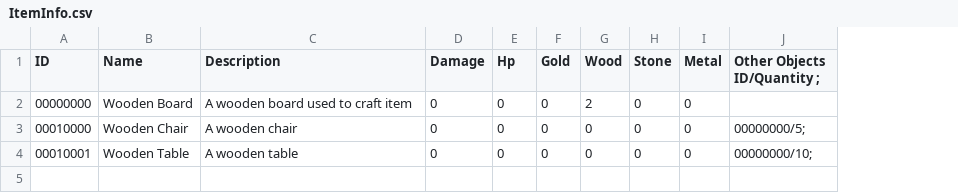
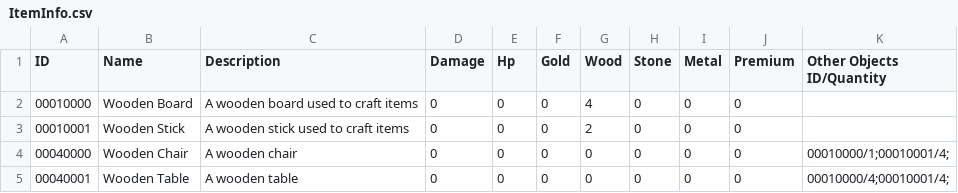
Before and after one commit to HomeMade-Studios/Castle, a CSV file: Assets/Resources/ItemInfo.csv, drawn as a sheet; removed rows and columns are numbered as before the commit, all else as after; the diff names each change by its address in the sheet, - before the commit and + after, or states it on an @@ line.

```diff
--- a/Assets/Resources/ItemInfo.csv
+++ b/Assets/Resources/ItemInfo.csv
-column J (Other Objects ID/Quantity ;), rows 3-4: 00000000/5; | 00000000/10;
+column J (Premium), rows 2-3: 0 | 0
+column K (Other Objects ID/Quantity), empty
-row 2: 00000000 | Wooden Board | A wooden board used to craft item | 0 | 0 | 0 | 2 | 0 | 0
-B2 (Name): Wooden Chair
+B2 (Name): Wooden Board
-C2 (Description): A wooden chair
+C2 (Description): A wooden board used to craft items
-G2 (Wood): 0
+G2 (Wood): 4
-B3 (Name): Wooden Table
+B3 (Name): Wooden Stick
-C3 (Description): A wooden table
+C3 (Description): A wooden stick used to craft items
-G3 (Wood): 0
+G3 (Wood): 2
+row 4: 00040000 | Wooden Chair | A wooden chair | 0 | 0 | 0 | 0 | 0 | 0 | 0 | 00010000/1;00010001/4;
+row 5: 00040001 | Wooden Table | A wooden table | 0 | 0 | 0 | 0 | 0 | 0 | 0 | 00010000/4;00010001/4;
```
Also changed, not shown: 16 other files.
